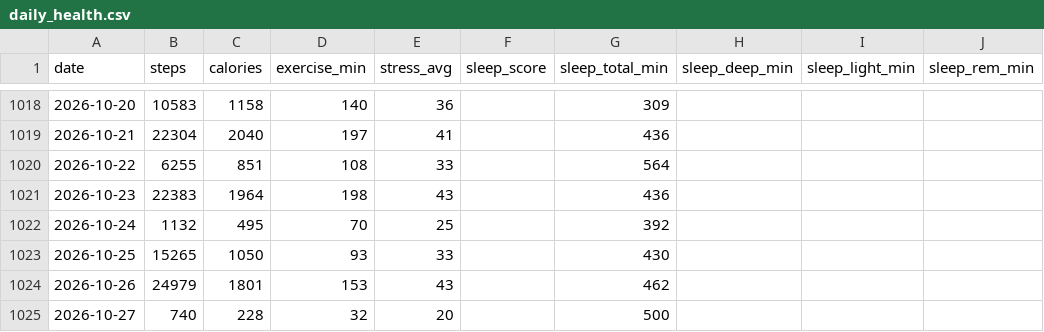
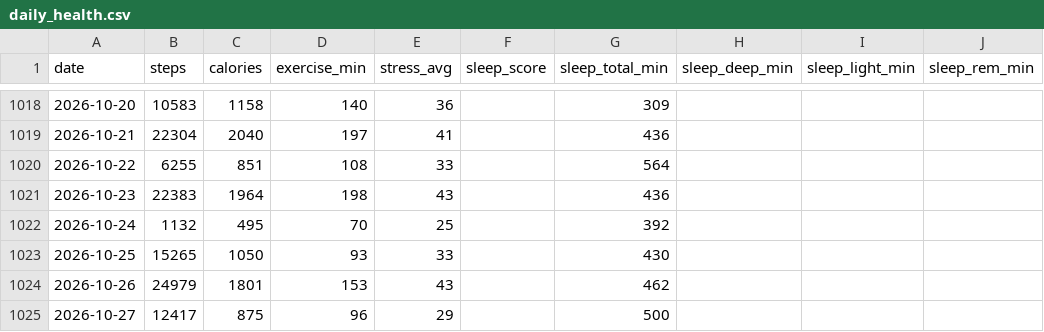
Before and after one commit to zhubao315/health, a CSV file: data/daily_health.csv, drawn as a sheet; only a part is shown, gaps mark what is left out; the diff names each change by its address in the sheet, - before the commit and + after, or states it on an @@ line.

```diff
--- a/data/daily_health.csv
+++ b/data/daily_health.csv
-B1025 (steps): 740
+B1025 (steps): 12417
-C1025 (calories): 228
+C1025 (calories): 875
-D1025 (exercise_min): 32
+D1025 (exercise_min): 96
-E1025 (stress_avg): 20
+E1025 (stress_avg): 29
```
Also changed, not shown: data/activities.csv, data/daily.csv, 12 other files.
